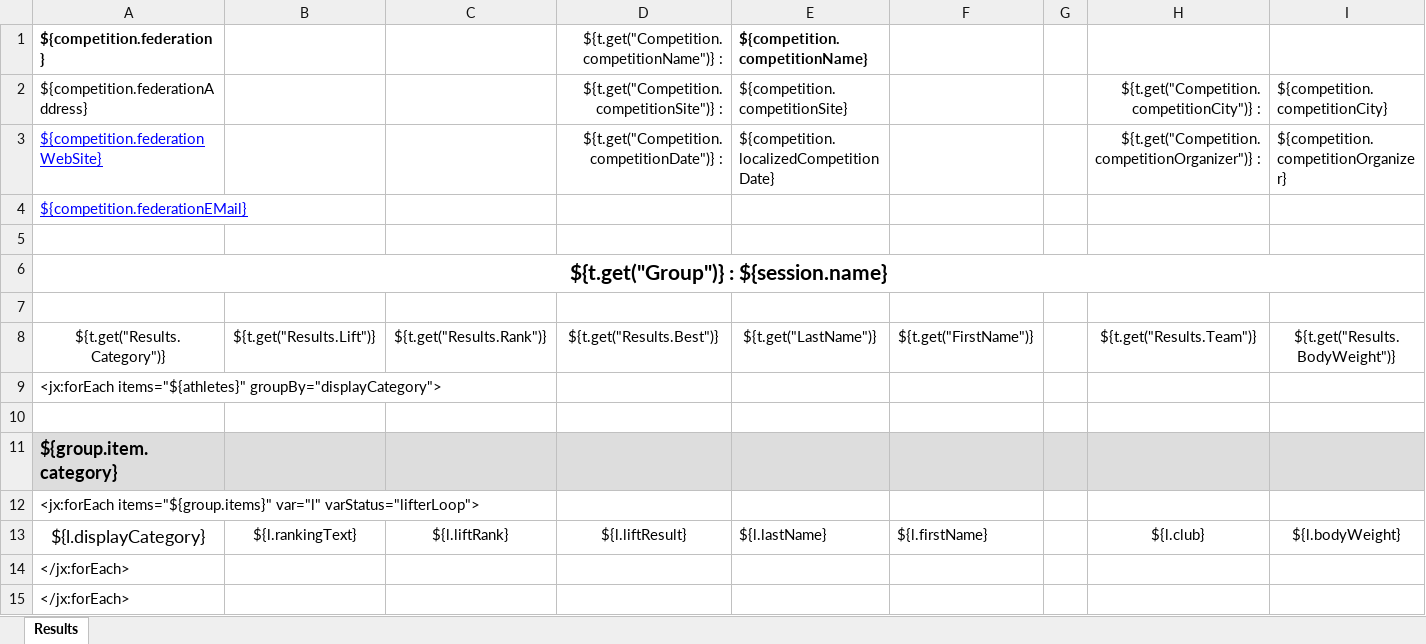
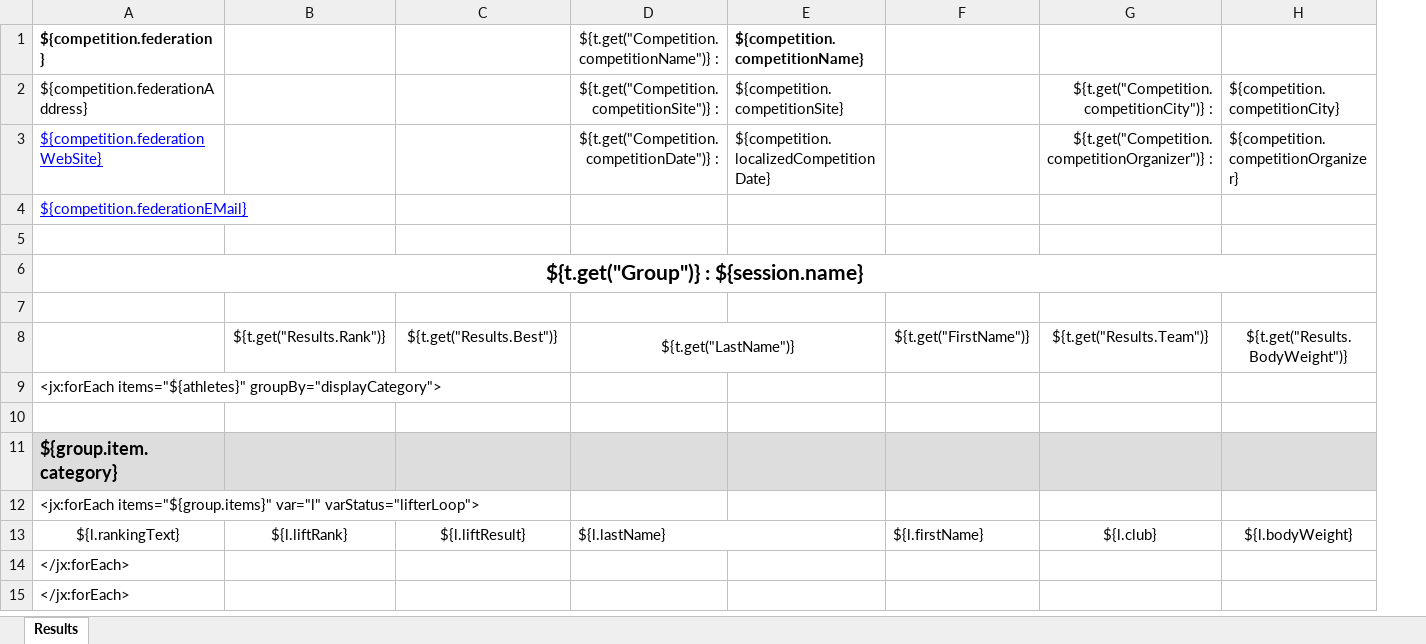
Before and after one commit to jflamy/owlcms4, an Excel workbook: owlcms/src/main/resources/templates/medals/Medals-LEGAL.xlsx, sheet Results, drawn as a sheet; only a part is shown; values as stored, in another font and other column widths than the file's, no borders; conditional formats not drawn; removed rows and columns are numbered as before the commit, all else as after; the diff names each change by its address in the sheet, - before the commit and + after, or states it on an @@ line.

Commit message:
Update medals documents

```diff
--- a/owlcms/src/main/resources/templates/medals/Medals-LEGAL.xlsx (sheet Results)
+++ b/owlcms/src/main/resources/templates/medals/Medals-LEGAL.xlsx (sheet Results)
-column B, rows 8-13: ${t.get("Results.Lift")} |  |  |  |  | ${l.rankingText}
+column D, rows 1-13: ${t.get("Competition.competitionName")} : | ${t.get("Competition.competitionSite")} : | ${t.get("Competition.competitionDate")} : |  |  |  |  | ${t.get("LastName")} |  |  |  |  | ${l.lastName}
-column G, empty
-C1: ${t.get("Competition.competitionName")} :
+C1: (empty)
-C2: ${t.get("Competition.competitionSite")} :
+C2: (empty)
-C3: ${t.get("Competition.competitionDate")} :
+C3: (empty)
-A8: ${t.get("Results.Category")}
+A8: (empty)
-E8: ${t.get("LastName")}
+E8: (empty)
-A13: ${l.displayCategory}
+A13: ${l.rankingText}
@@ A13 text size: smaller @@
-E13: ${l.lastName}
+E13: (empty)
```
Also changed, not shown: owlcms/src/main/resources/templates/medals/Medals-A4.xlsx, owlcms/src/main/resources/templates/medals/Medals-LETTER.xlsx.
